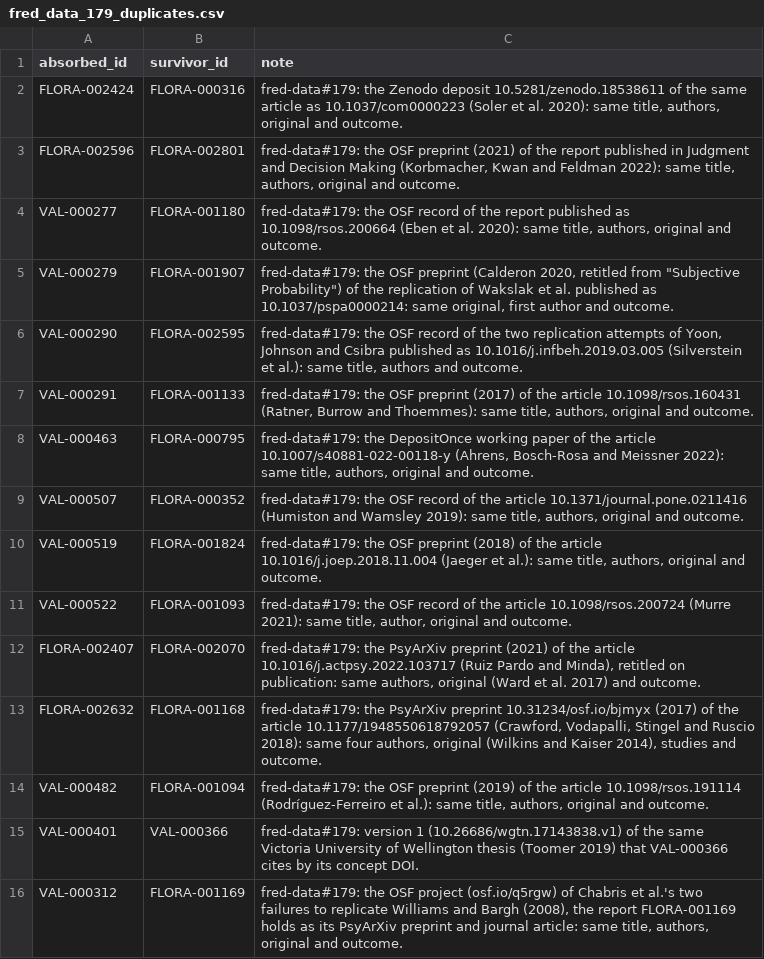
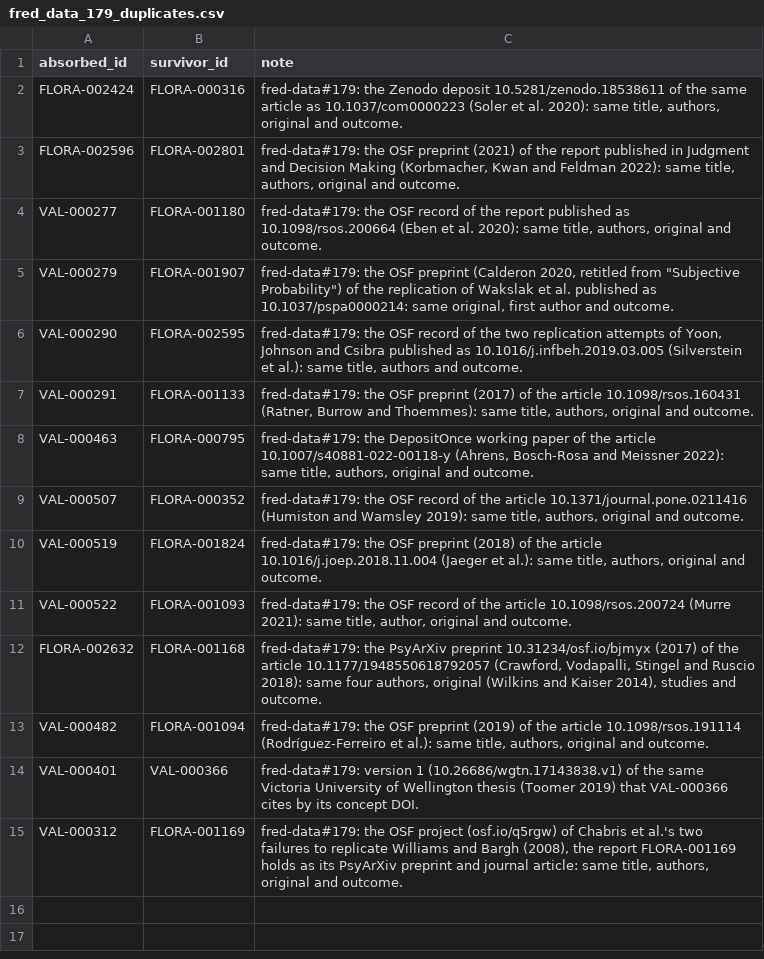
Before and after one commit to forrtproject/flora-validation, a CSV file: data/corrections/fred_data_179_duplicates.csv, drawn as a sheet; the diff names each change by its address in the sheet, - before the commit and + after, or states it on an @@ line.

```diff
--- a/data/corrections/fred_data_179_duplicates.csv
+++ b/data/corrections/fred_data_179_duplicates.csv
-row 12: FLORA-002407 | FLORA-002070 | fred-data#179: the PsyArXiv preprint (2021) of the article 10.1016/j.actpsy.2022.103717 (Ruiz Pardo and Minda), retitled on publication: same authors, original (Ward et al. 2017) and outcome.
```
Also changed, not shown: data/corrections/fred_data_179_fields.csv, data/corrections/fred_data_179_published_version_review.csv, 1 other file.
